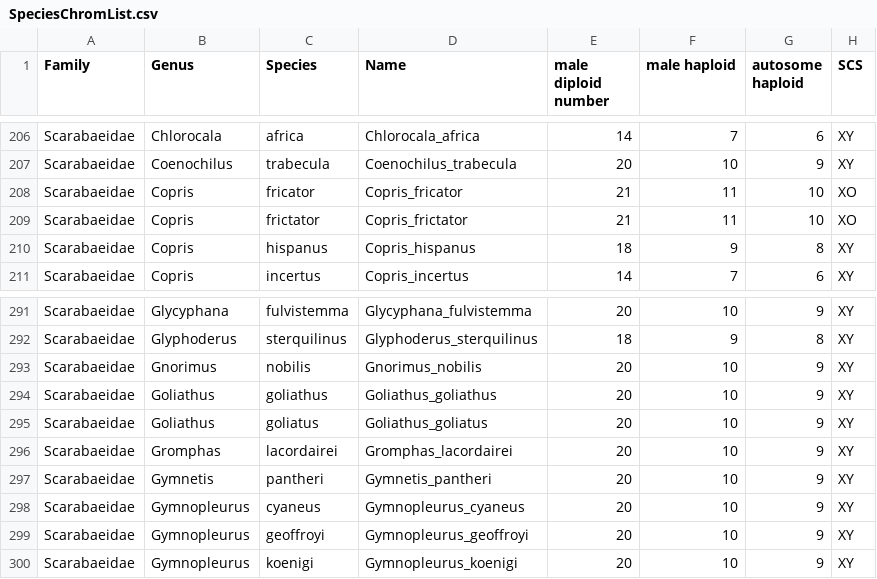
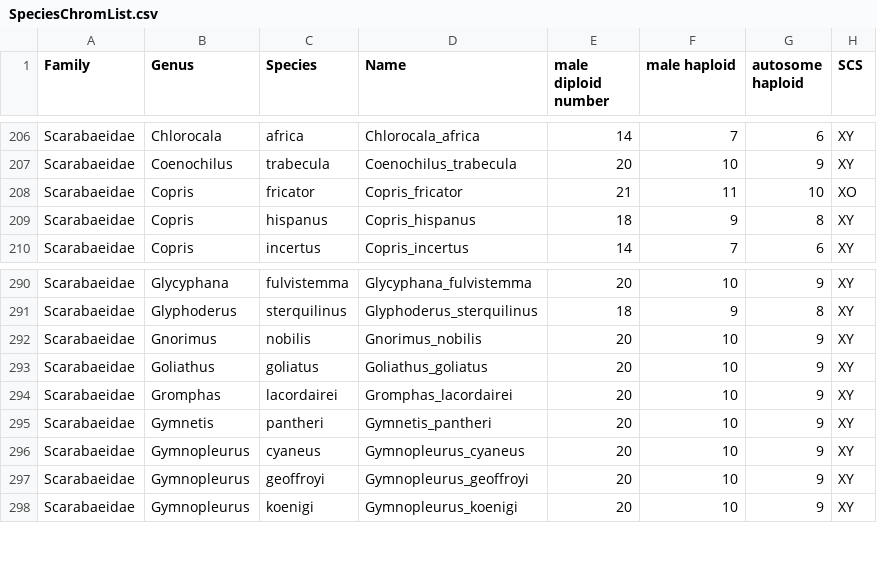
Before and after one commit to coleoguy/scarab-chromes, a CSV file: data/SpeciesChromList.csv, drawn as a sheet; only a part is shown, gaps mark what is left out.

```diff
--- a/data/SpeciesChromList.csv
+++ b/data/SpeciesChromList.csv
@@ -208,3 +208,2 @@ Scarabaeidae,Coenochilus,trabecula,Coenochilus_trabecula,20,10,9,XY
 Scarabaeidae,Copris,fricator,Copris_fricator,21,11,10,XO
-Scarabaeidae,Copris,frictator,Copris_frictator,21,11,10,XO
 Scarabaeidae,Copris,hispanus,Copris_hispanus,18,9,8,XY
@@ -293,3 +292,2 @@ Scarabaeidae,Glyphoderus,sterquilinus,Glyphoderus_sterquilinus,18,9,8,XY
 Scarabaeidae,Gnorimus,nobilis,Gnorimus_nobilis,20,10,9,XY
-Scarabaeidae,Goliathus,goliathus,Goliathus_goliathus,20,10,9,XY
 Scarabaeidae,Goliathus,goliatus,Goliathus_goliatus,20,10,9,XY
```
Also changed, not shown: 8 other files.
